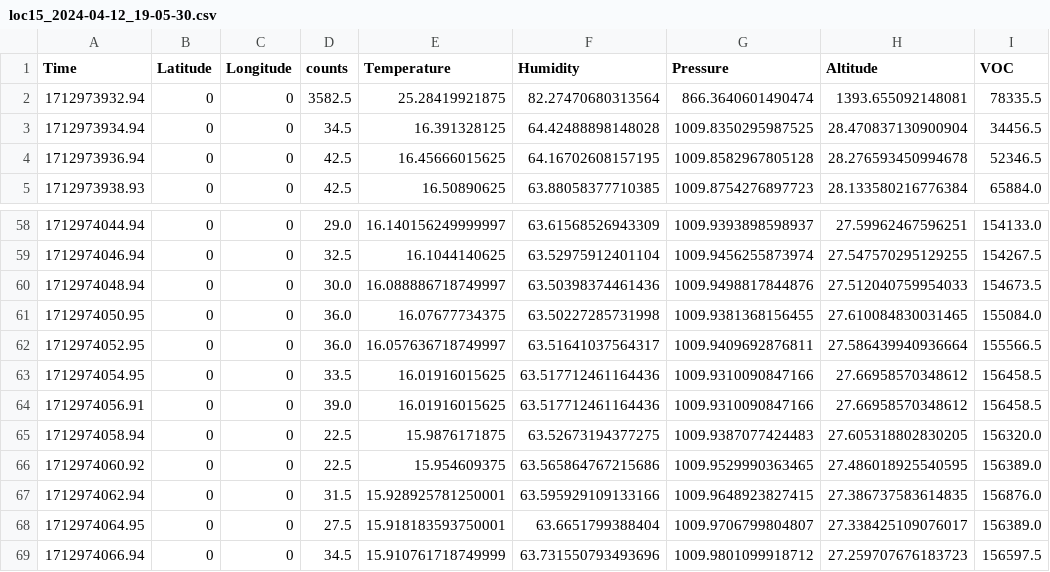
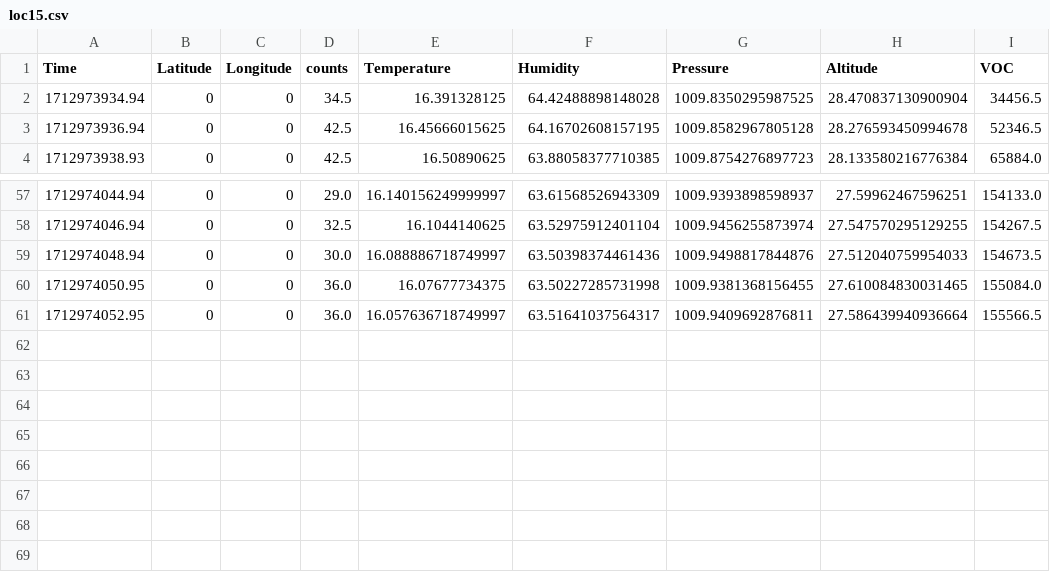
Before and after one commit to Arne303/E11, a CSV file: Final Project/data/loc15.csv (was Final Project/data/loc15_2024-04-12_19-05-30.csv), drawn as a sheet; only a part is shown, gaps mark what is left out; the diff names each change by its address in the sheet, - before the commit and + after, or states it on an @@ line.

```diff
--- a/Final Project/data/loc15_2024-04-12_19-05-30.csv
+++ b/Final Project/data/loc15.csv
-row 2: 1712973932.94 | 0 | 0 | 3582.5 | 25.28419921875 | 82.27470680313564 | 866.3640601490474 | 1393.655092148081 | 78335.5
-row 63: 1712974054.95 | 0 | 0 | 33.5 | 16.01916015625 | 63.517712461164436 | 1009.9310090847166 | 27.66958570348612 | 156458.5
-row 64: 1712974056.91 | 0 | 0 | 39.0 | 16.01916015625 | 63.517712461164436 | 1009.9310090847166 | 27.66958570348612 | 156458.5
-row 65: 1712974058.94 | 0 | 0 | 22.5 | 15.9876171875 | 63.52673194377275 | 1009.9387077424483 | 27.605318802830205 | 156320.0
-row 66: 1712974060.92 | 0 | 0 | 22.5 | 15.954609375 | 63.565864767215686 | 1009.9529990363465 | 27.486018925540595 | 156389.0
-row 67: 1712974062.94 | 0 | 0 | 31.5 | 15.928925781250001 | 63.595929109133166 | 1009.9648923827415 | 27.386737583614835 | 156876.0
-row 68: 1712974064.95 | 0 | 0 | 27.5 | 15.918183593750001 | 63.6651799388404 | 1009.9706799804807 | 27.338425109076017 | 156389.0
-row 69: 1712974066.94 | 0 | 0 | 34.5 | 15.910761718749999 | 63.731550793493696 | 1009.9801099918712 | 27.259707676183723 | 156597.5
```
Also changed, not shown: Final Project/data/loc1.csv, Final Project/data/loc10.csv, 23 other files.
